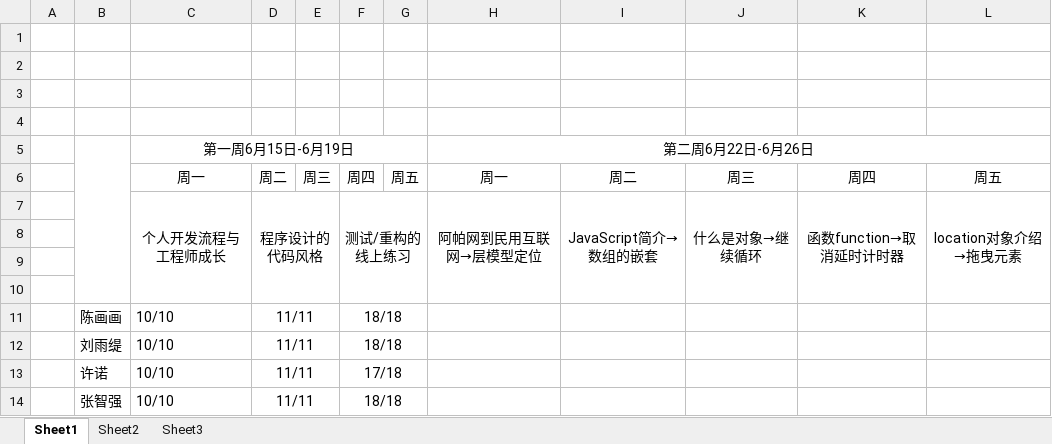
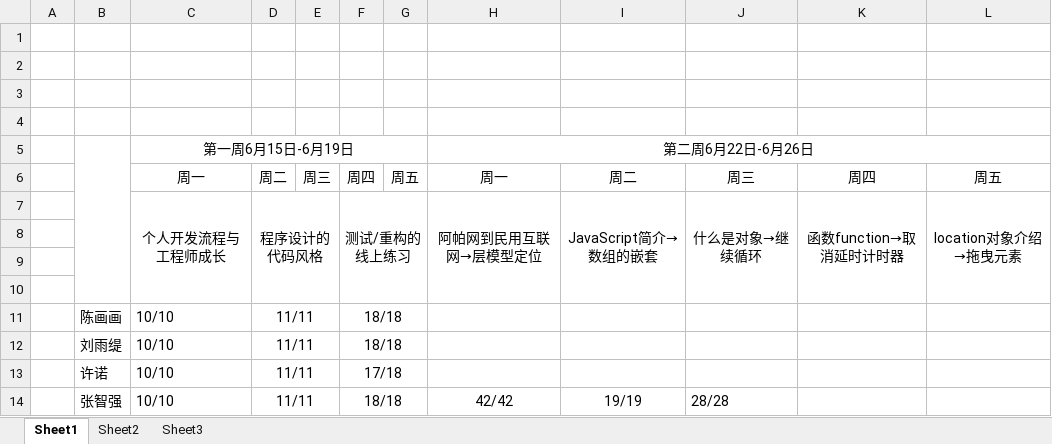
Before and after one commit to xlxb/jisuanke, an Excel workbook: 学习进度/进度统计总表.xlsx, sheet Sheet1, drawn as a sheet; values as stored, in another font and other column widths than the file's, no borders; the diff names each change by its address in the sheet, - before the commit and + after, or states it on an @@ line.

```diff
--- a/学习进度/进度统计总表.xlsx (sheet Sheet1)
+++ b/学习进度/进度统计总表.xlsx (sheet Sheet1)
-H14: (empty)
+H14: 42/42
-I14: (empty)
+I14: 19/19
-J14: (empty)
+J14: 28/28
```
Also changed, not shown: 31 other files.
